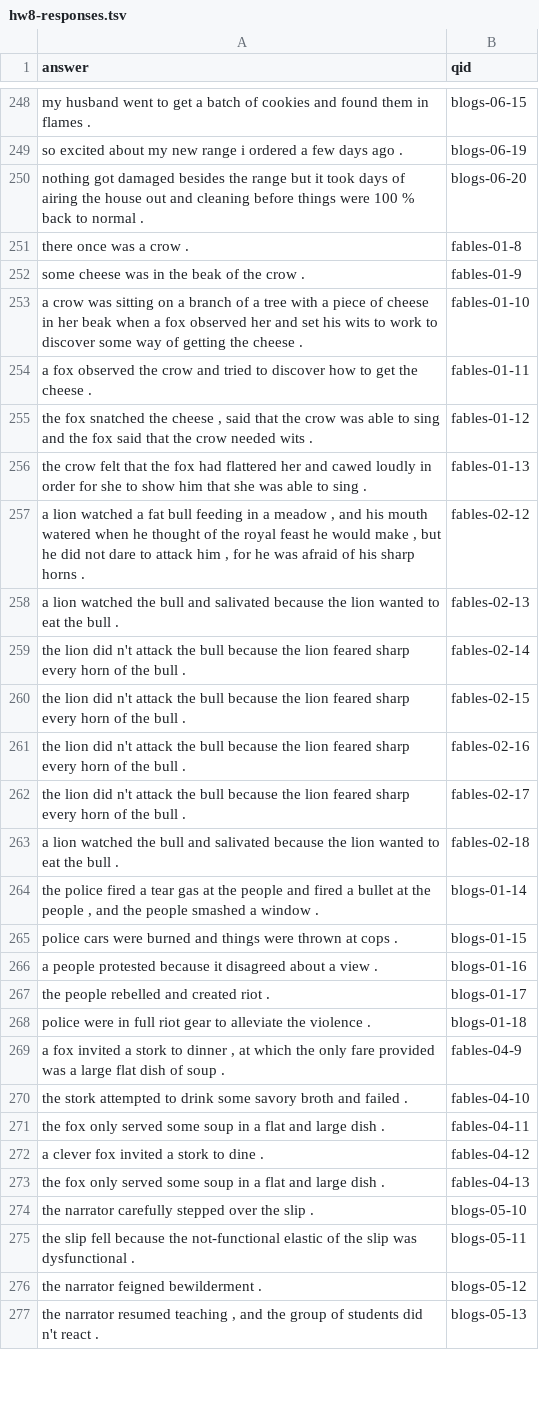
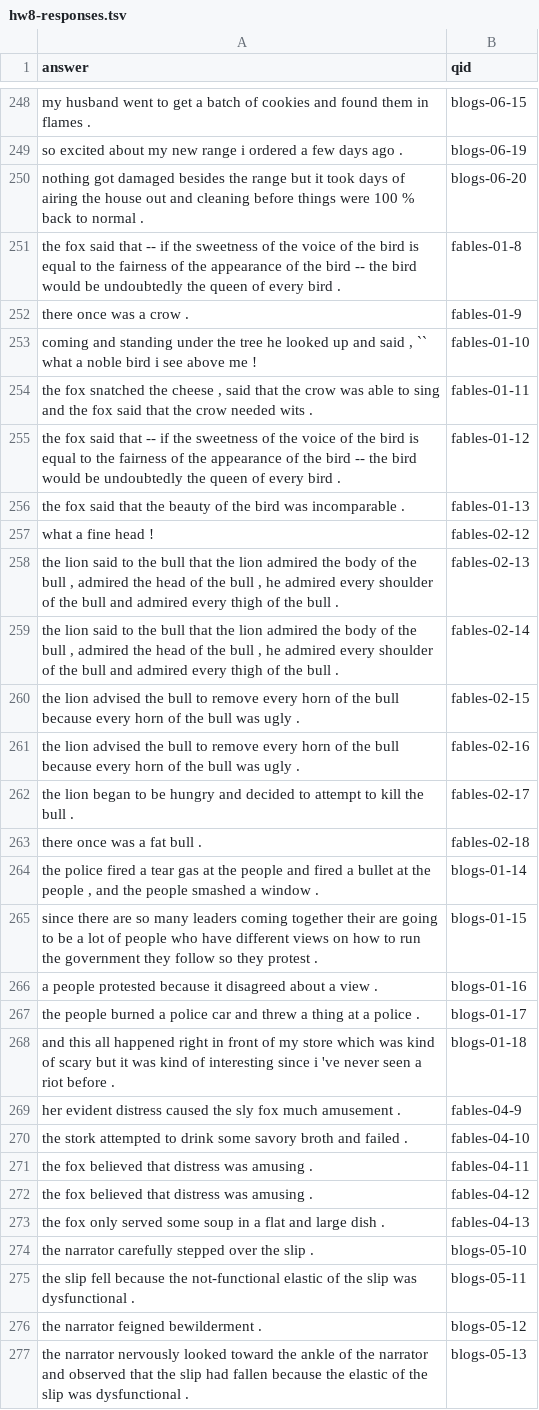
Before and after one commit to mknguyen105/NLP, a TSV file: hw8-responses.tsv, drawn as a sheet; only a part is shown, gaps mark what is left out; the diff covers the shown part only.

```diff
--- a/hw8-responses.tsv
+++ b/hw8-responses.tsv
@@ -250,24 +250,24 @@ so excited about my new range i ordered a few days ago .	blogs-06-19
 nothing got damaged besides the range but it took days of airing the house out and cleaning before things were 100 % back to normal .	blogs-06-20
-there once was a crow .	fables-01-8
-some cheese was in the beak of the crow .	fables-01-9
-a crow was sitting on a branch of a tree with a piece of cheese in her beak when a fox observed her and set his wits to work to discover some way of getting the cheese .	fables-01-10
-a fox observed the crow and tried to discover how to get the cheese .	fables-01-11
-the fox snatched the cheese , said that the crow was able to sing and the fox said that the crow needed wits .	fables-01-12
-the crow felt that the fox had flattered her and cawed loudly in order for she to show him that she was able to sing .	fables-01-13
-a lion watched a fat bull feeding in a meadow , and his mouth watered when he thought of the royal feast he would make , but he did not dare to attack him , for he was afraid of his sharp horns .	fables-02-12
-a lion watched the bull and salivated because the lion wanted to eat the bull .	fables-02-13
-the lion did n't attack the bull because the lion feared sharp every horn of the bull .	fables-02-14
-the lion did n't attack the bull because the lion feared sharp every horn of the bull .	fables-02-15
-the lion did n't attack the bull because the lion feared sharp every horn of the bull .	fables-02-16
-the lion did n't attack the bull because the lion feared sharp every horn of the bull .	fables-02-17
-a lion watched the bull and salivated because the lion wanted to eat the bull .	fables-02-18
+the fox said that -- if the sweetness of the voice of the bird is equal to the fairness of the appearance of the bird -- the bird would be undoubtedly the queen of every bird .	fables-01-8
+there once was a crow .	fables-01-9
+coming and standing under the tree he looked up and said , `` what a noble bird i see above me !	fables-01-10
+the fox snatched the cheese , said that the crow was able to sing and the fox said that the crow needed wits .	fables-01-11
+the fox said that -- if the sweetness of the voice of the bird is equal to the fairness of the appearance of the bird -- the bird would be undoubtedly the queen of every bird .	fables-01-12
+the fox said that the beauty of the bird was incomparable .	fables-01-13
+what a fine head !	fables-02-12
+the lion said to the bull that the lion admired the body of the bull , admired the head of the bull , he admired every shoulder of the bull and admired every thigh of the bull .	fables-02-13
+the lion said to the bull that the lion admired the body of the bull , admired the head of the bull , he admired every shoulder of the bull and admired every thigh of the bull .	fables-02-14
+the lion advised the bull to remove every horn of the bull because every horn of the bull was ugly .	fables-02-15
+the lion advised the bull to remove every horn of the bull because every horn of the bull was ugly .	fables-02-16
+the lion began to be hungry and decided to attempt to kill the bull .	fables-02-17
+there once was a fat bull .	fables-02-18
 the police fired a tear gas at the people and fired a bullet at the people , and the people smashed a window .	blogs-01-14
-police cars were burned and things were thrown at cops .	blogs-01-15
+since there are so many leaders coming together their are going to be a lot of people who have different views on how to run the government they follow so they protest .	blogs-01-15
 a people protested because it disagreed about a view .	blogs-01-16
-the people rebelled and created riot .	blogs-01-17
-police were in full riot gear to alleviate the violence .	blogs-01-18
-a fox invited a stork to dinner , at which the only fare provided was a large flat dish of soup .	fables-04-9
+the people burned a police car and threw a thing at a police .	blogs-01-17
+and this all happened right in front of my store which was kind of scary but it was kind of interesting since i 've never seen a riot before .	blogs-01-18
+her evident distress caused the sly fox much amusement .	fables-04-9
 the stork attempted to drink some savory broth and failed .	fables-04-10
-the fox only served some soup in a flat and large dish .	fables-04-11
-a clever fox invited a stork to dine .	fables-04-12
+the fox believed that distress was amusing .	fables-04-11
+the fox believed that distress was amusing .	fables-04-12
 the fox only served some soup in a flat and large dish .	fables-04-13
@@ -276,2 +276,2 @@ the slip fell because the not-functional elastic of the slip was dysfunctional .
 the narrator feigned bewilderment .	blogs-05-12
-the narrator resumed teaching , and the group of students did n't react .	blogs-05-13
+the narrator nervously looked toward the ankle of the narrator and observed that the slip had fallen because the elastic of the slip was dysfunctional .	blogs-05-13
```
Also changed, not shown: 136 edited cells elsewhere in this file, 1 other file.
